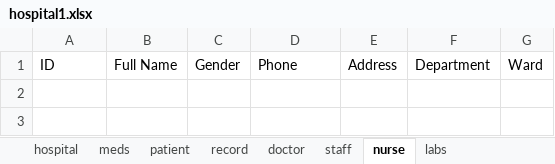
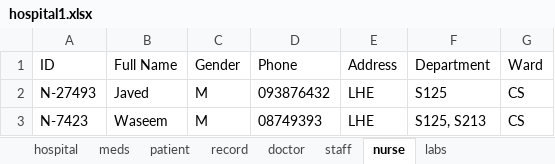
Before and after one commit to bilal12542/HospitalManagementSystem, an Excel workbook: hospital1.xlsx, sheet nurse, drawn as a sheet; values as stored, in another font and other column widths than the file's, no borders; the diff names each change by its address in the sheet, - before the commit and + after, or states it on an @@ line.

```diff
--- a/hospital1.xlsx (sheet nurse)
+++ b/hospital1.xlsx (sheet nurse)
+row 2: N-27493 | Javed | M | 093876432 | LHE | S125 | CS
+row 3: N-7423 | Waseem | M | 08749393 | LHE | S125, S213 | CS
```
Also changed, not shown: sheet doctor, 4 other files.
